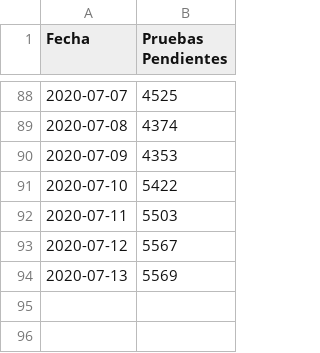
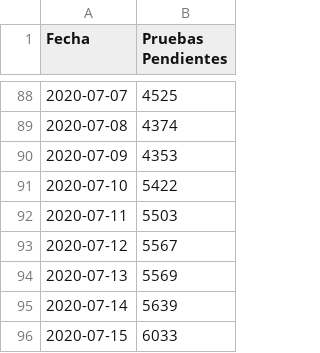
Before and after one commit to pr0nstar/covid19-pruebas, a CSV file: data/testing.pending.csv, drawn as a sheet; only a part is shown, gaps mark what is left out; the diff names each change by its address in the sheet, - before the commit and + after, or states it on an @@ line.

```diff
--- a/data/testing.pending.csv
+++ b/data/testing.pending.csv
+row 95: 2020-07-14 | 5639
+row 96: 2020-07-15 | 6033
```
Also changed, not shown: data/contact.tracing.csv, data/testing.muywaso.csv, 3 other files.
